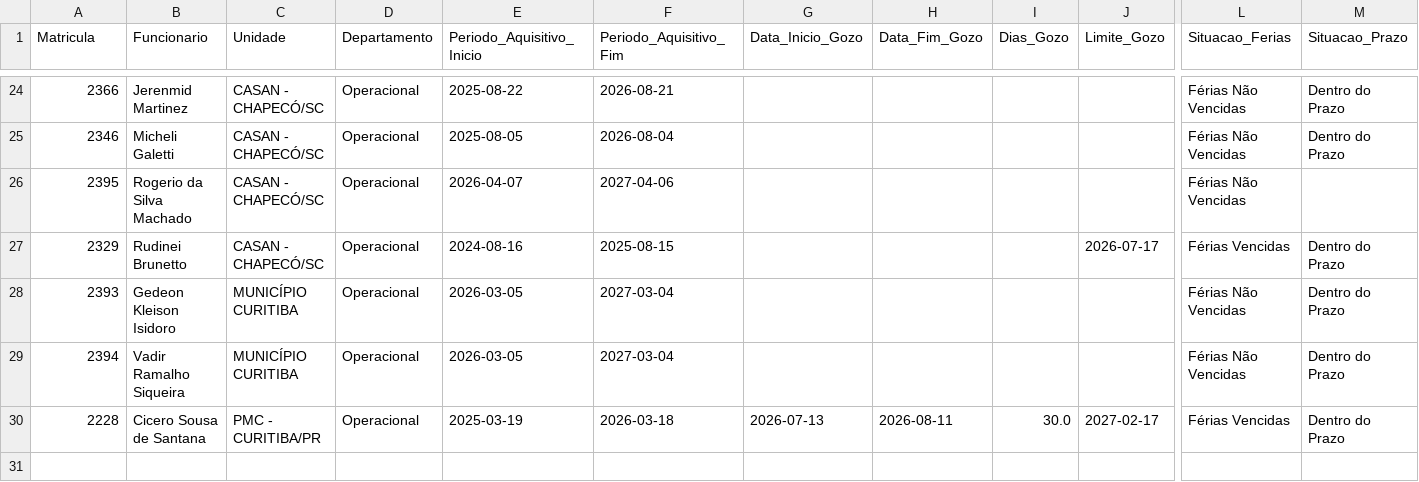
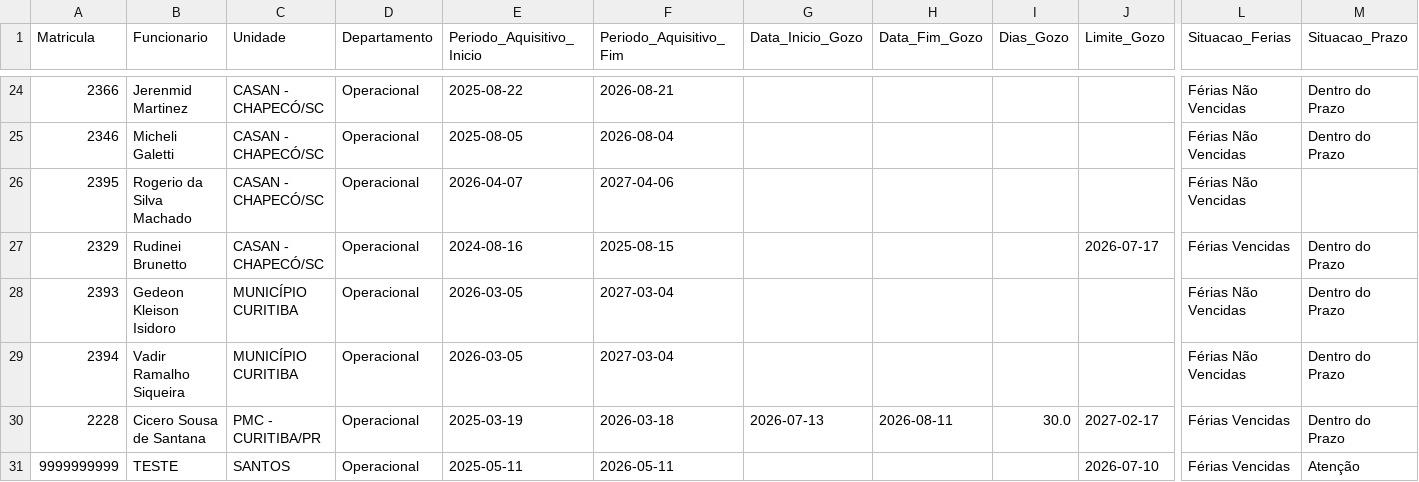
Before and after one commit to fabioser-ai/dragagem-app, a CSV file: data/ferias.csv, drawn as a sheet; only a part is shown, gaps mark what is left out; rows hold the shown columns only; the diff names each change by its address in the sheet, - before the commit and + after, or states it on an @@ line.

Commit message:
Update data/ferias.csv

```diff
--- a/data/ferias.csv
+++ b/data/ferias.csv
+row 31: 9999999999 | TESTE | SANTOS | Operacional | 2025-05-11 | 2026-05-11 |  |  |  | 2026-07-10 | Férias Vencidas | Atenção
```
